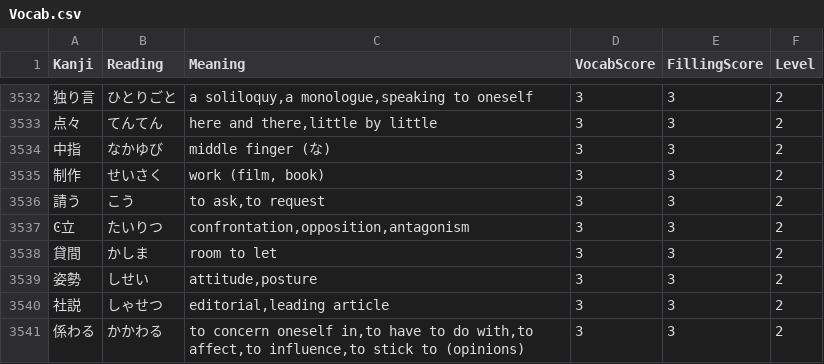
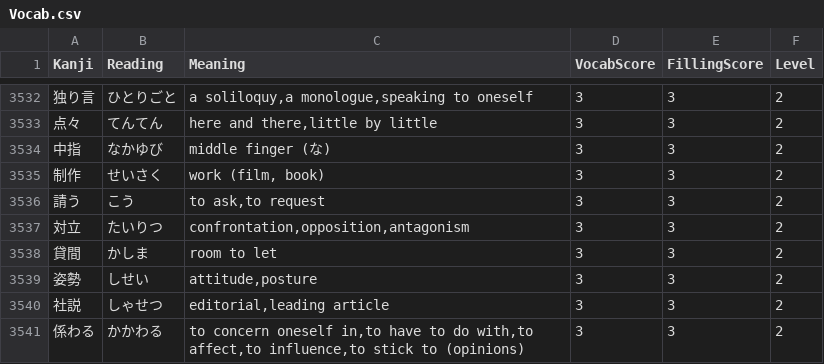
Before and after one commit to eduardob999/kanji-app, a CSV file: data/Vocab.csv, drawn as a sheet; only a part is shown, gaps mark what is left out.

```diff
--- a/data/Vocab.csv
+++ b/data/Vocab.csv
@@ -3536,3 +3536,3 @@ Kanji,Reading,Meaning,VocabScore,FillingScore,Level
 請う,こう,"to ask,to request",3,3,2
-Ͼ立,たいりつ,"confrontation,opposition,antagonism",3,3,2
+対立,たいりつ,"confrontation,opposition,antagonism",3,3,2
 貸間,かしま,room to let,3,3,2
```
Also changed, not shown: 9 other files.
